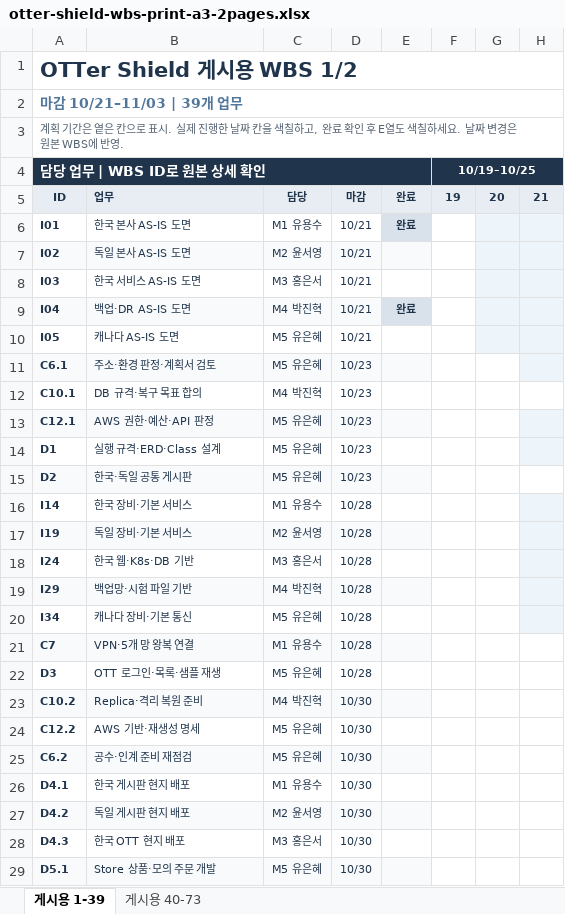
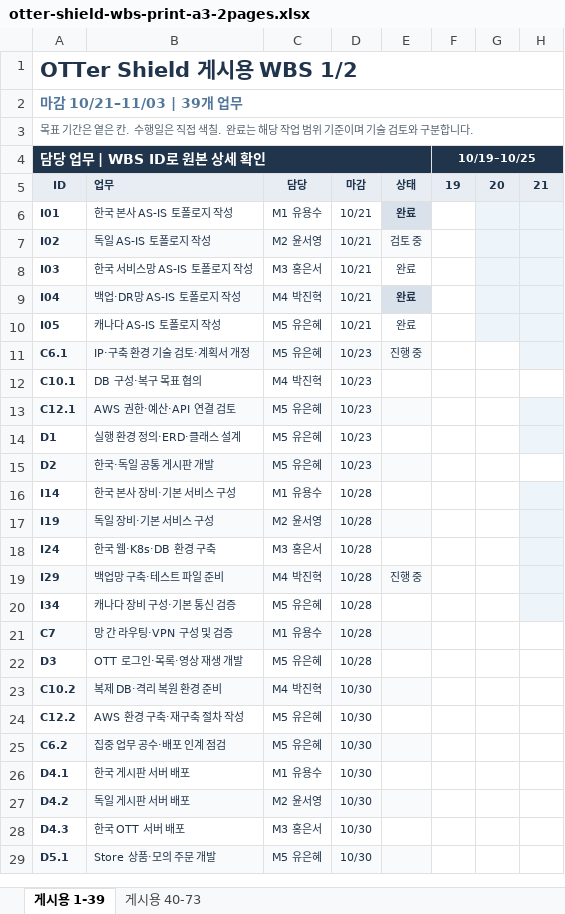
Before and after one commit to infra-security-team/ott-security-project, an Excel workbook: plans/wbs/otter-shield-wbs-print-a3-2pages.xlsx, sheet 게시용 1-39, drawn as a sheet; only a part is shown; values as stored, in another font and other column widths than the file's, no borders; the diff covers the shown part only; the diff names each change by its address in the sheet, - before the commit and + after, or states it on an @@ line.

```diff
--- a/plans/wbs/otter-shield-wbs-print-a3-2pages.xlsx (sheet 게시용 1-39)
+++ b/plans/wbs/otter-shield-wbs-print-a3-2pages.xlsx (sheet 게시용 1-39)
-A3 (담당 업무 | WBS ID로 원본 상세 확인): 계획 기간은 옅은 칸으로 표시. 실제 진행한 날짜 칸을 색칠하고, 완료 확인 후 E열도 색칠하세요. 날짜 변경은 원본 WBS에 반영.
+A3 (담당 업무 | WBS ID로 원본 상세 확인): 목표 기간은 옅은 칸. 수행일은 직접 색칠. 완료는 해당 작업 범위 기준이며 기술 검토와 구분합니다.
-E5: 완료
+E5: 상태
-B6: 한국 본사 AS-IS 도면
+B6: 한국 본사 AS-IS 토폴로지 작성
-B7: 독일 본사 AS-IS 도면
+B7: 독일 AS-IS 토폴로지 작성
-E7: (empty)
+E7: 검토 중
-B8: 한국 서비스 AS-IS 도면
+B8: 한국 서비스망 AS-IS 토폴로지 작성
-E8: (empty)
+E8: 완료
-B9: 백업·DR AS-IS 도면
+B9: 백업·DR망 AS-IS 토폴로지 작성
-B10: 캐나다 AS-IS 도면
+B10: 캐나다 AS-IS 토폴로지 작성
-E10: (empty)
+E10: 완료
-B11: 주소·환경 판정·계획서 검토
+B11: IP·구축 환경 기술 검토·계획서 개정
-E11: (empty)
+E11: 진행 중
-B12: DB 규격·복구 목표 합의
+B12: DB 구성·복구 목표 협의
-B13: AWS 권한·예산·API 판정
+B13: AWS 권한·예산·API 연결 검토
-B14: 실행 규격·ERD·Class 설계
+B14: 실행 환경 정의·ERD·클래스 설계
-B15: 한국·독일 공통 게시판
+B15: 한국·독일 공통 게시판 개발
-B16: 한국 장비·기본 서비스
+B16: 한국 본사 장비·기본 서비스 구성
-B17: 독일 장비·기본 서비스
+B17: 독일 장비·기본 서비스 구성
-B18: 한국 웹·K8s·DB 기반
+B18: 한국 웹·K8s·DB 환경 구축
-B19: 백업망·시험 파일 기반
+B19: 백업망 구축·테스트 파일 준비
-E19: (empty)
+E19: 진행 중
-B20: 캐나다 장비·기본 통신
+B20: 캐나다 장비 구성·기본 통신 검증
-B21: VPN·5개 망 왕복 연결
+B21: 망 간 라우팅·VPN 구성 및 검증
-B22: OTT 로그인·목록·샘플 재생
+B22: OTT 로그인·목록·영상 재생 개발
-B23: Replica·격리 복원 준비
+B23: 복제 DB·격리 복원 환경 준비
-B24: AWS 기반·재생성 명세
+B24: AWS 환경 구축·재구축 절차 작성
-B25: 공수·인계 준비 재점검
+B25: 집중 업무 공수·배포 인계 점검
-B26: 한국 게시판 현지 배포
+B26: 한국 게시판 서버 배포
-B27: 독일 게시판 현지 배포
+B27: 독일 게시판 서버 배포
-B28: 한국 OTT 현지 배포
+B28: 한국 OTT 서버 배포
```
Also changed, not shown: 15 edited cells elsewhere in this sheet, sheet 게시용 40-73, 3 other files.
